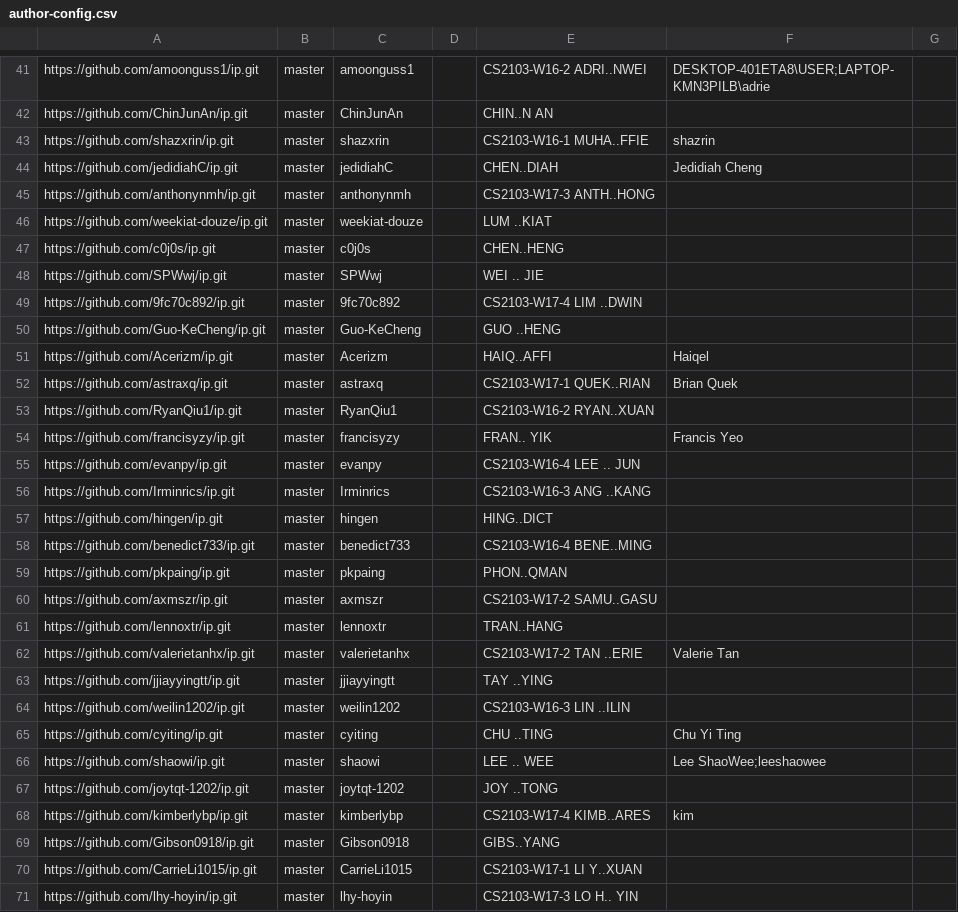
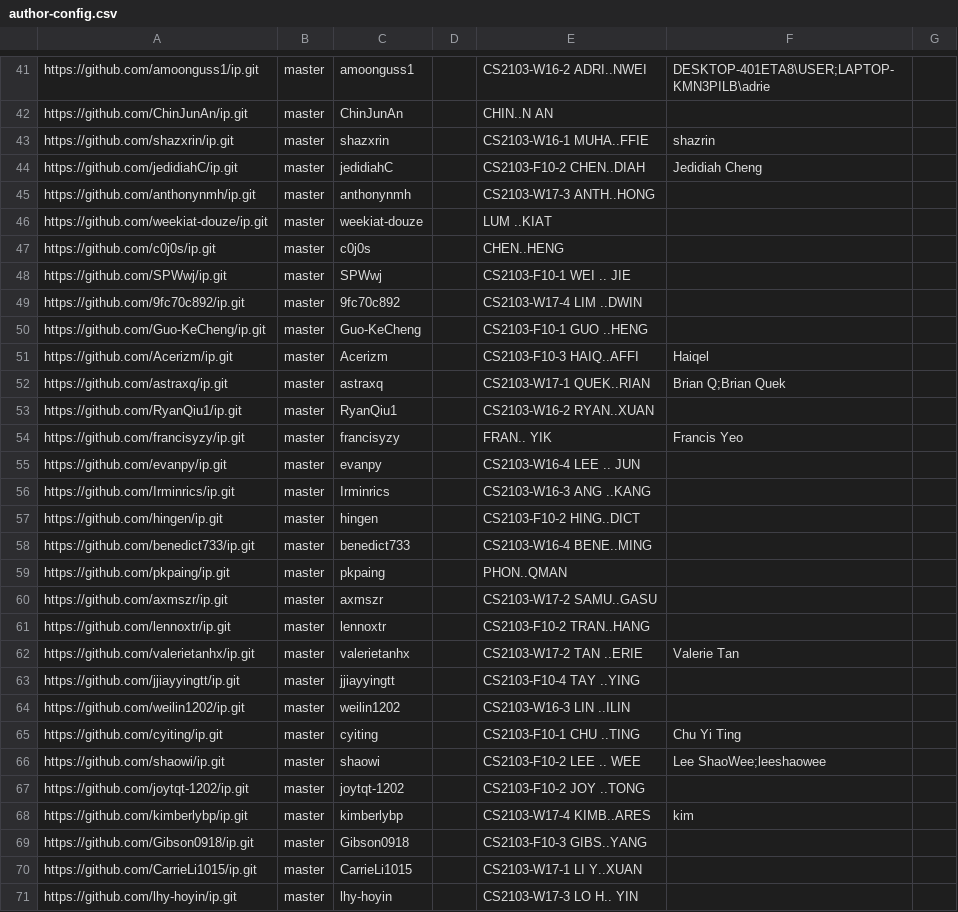
Before and after one commit to nus-cs2103-AY2223S2/ip-dashboard, a CSV file: configs/author-config.csv, drawn as a sheet; only a part is shown, gaps mark what is left out; the diff covers the shown part only.

```diff
--- a/configs/author-config.csv
+++ b/configs/author-config.csv
@@ -43,3 +43,3 @@ https://github.com/ChinJunAn/ip.git,master,ChinJunAn,,CHIN..N AN,,
 https://github.com/shazxrin/ip.git,master,shazxrin,,CS2103-W16-1 MUHA..FFIE,shazrin,
-https://github.com/jedidiahC/ip.git,master,jedidiahC,,CHEN..DIAH,Jedidiah Cheng,
+https://github.com/jedidiahC/ip.git,master,jedidiahC,,CS2103-F10-2 CHEN..DIAH,Jedidiah Cheng,
 https://github.com/anthonynmh/ip.git,master,anthonynmh,,CS2103-W17-3 ANTH..HONG,,
@@ -47,7 +47,7 @@ https://github.com/weekiat-douze/ip.git,master,weekiat-douze,,LUM ..KIAT,,
 https://github.com/c0j0s/ip.git,master,c0j0s,,CHEN..HENG,,
-https://github.com/SPWwj/ip.git,master,SPWwj,,WEI .. JIE,,
+https://github.com/SPWwj/ip.git,master,SPWwj,,CS2103-F10-1 WEI .. JIE,,
 https://github.com/9fc70c892/ip.git,master,9fc70c892,,CS2103-W17-4 LIM ..DWIN,,
-https://github.com/Guo-KeCheng/ip.git,master,Guo-KeCheng,,GUO ..HENG,,
-https://github.com/Acerizm/ip.git,master,Acerizm,,HAIQ..AFFI,Haiqel,
-https://github.com/astraxq/ip.git,master,astraxq,,CS2103-W17-1 QUEK..RIAN,Brian Quek,
+https://github.com/Guo-KeCheng/ip.git,master,Guo-KeCheng,,CS2103-F10-1 GUO ..HENG,,
+https://github.com/Acerizm/ip.git,master,Acerizm,,CS2103-F10-3 HAIQ..AFFI,Haiqel,
+https://github.com/astraxq/ip.git,master,astraxq,,CS2103-W17-1 QUEK..RIAN,Brian Q;Brian Quek,
 https://github.com/RyanQiu1/ip.git,master,RyanQiu1,,CS2103-W16-2 RYAN..XUAN,,
@@ -56,3 +56,3 @@ https://github.com/evanpy/ip.git,master,evanpy,,CS2103-W16-4 LEE .. JUN,,
 https://github.com/Irminrics/ip.git,master,Irminrics,,CS2103-W16-3 ANG ..KANG,,
-https://github.com/hingen/ip.git,master,hingen,,HING..DICT,,
+https://github.com/hingen/ip.git,master,hingen,,CS2103-F10-2 HING..DICT,,
 https://github.com/benedict733/ip.git,master,benedict733,,CS2103-W16-4 BENE..MING,,
@@ -60,11 +60,11 @@ https://github.com/pkpaing/ip.git,master,pkpaing,,PHON..QMAN,,
 https://github.com/axmszr/ip.git,master,axmszr,,CS2103-W17-2 SAMU..GASU,,
-https://github.com/lennoxtr/ip.git,master,lennoxtr,,TRAN..HANG,,
+https://github.com/lennoxtr/ip.git,master,lennoxtr,,CS2103-F10-2 TRAN..HANG,,
 https://github.com/valerietanhx/ip.git,master,valerietanhx,,CS2103-W17-2 TAN ..ERIE,Valerie Tan,
-https://github.com/jjiayyingtt/ip.git,master,jjiayyingtt,,TAY ..YING,,
+https://github.com/jjiayyingtt/ip.git,master,jjiayyingtt,,CS2103-F10-4 TAY ..YING,,
 https://github.com/weilin1202/ip.git,master,weilin1202,,CS2103-W16-3 LIN ..ILIN,,
-https://github.com/cyiting/ip.git,master,cyiting,,CHU ..TING,Chu Yi Ting,
-https://github.com/shaowi/ip.git,master,shaowi,,LEE .. WEE,Lee ShaoWee;leeshaowee,
-https://github.com/joytqt-1202/ip.git,master,joytqt-1202,,JOY ..TONG,,
+https://github.com/cyiting/ip.git,master,cyiting,,CS2103-F10-1 CHU ..TING,Chu Yi Ting,
+https://github.com/shaowi/ip.git,master,shaowi,,CS2103-F10-2 LEE .. WEE,Lee ShaoWee;leeshaowee,
+https://github.com/joytqt-1202/ip.git,master,joytqt-1202,,CS2103-F10-2 JOY ..TONG,,
 https://github.com/kimberlybp/ip.git,master,kimberlybp,,CS2103-W17-4 KIMB..ARES,kim,
-https://github.com/Gibson0918/ip.git,master,Gibson0918,,GIBS..YANG,,
+https://github.com/Gibson0918/ip.git,master,Gibson0918,,CS2103-F10-3 GIBS..YANG,,
 https://github.com/CarrieLi1015/ip.git,master,CarrieLi1015,,CS2103-W17-1 LI Y..XUAN,,
```
Also changed, not shown: 9 edited cells elsewhere in this file.
